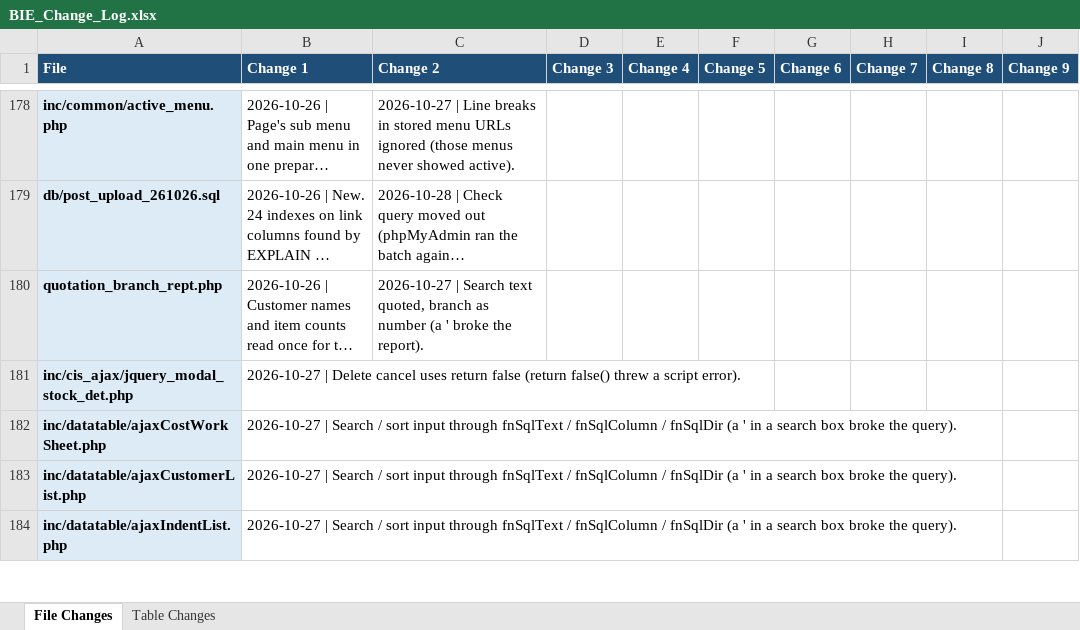
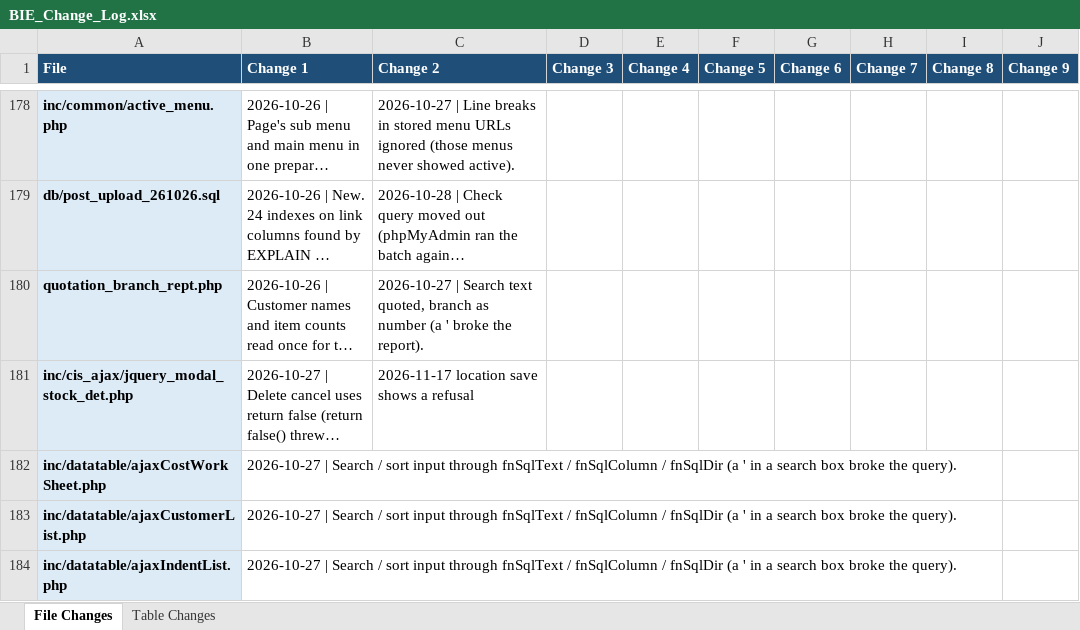
Before and after one commit to claudecollab7-alt/BIE, an Excel workbook: docs/BIE_Change_Log.xlsx, sheet File Changes, drawn as a sheet; only a part is shown, gaps mark what is left out; long unchanged cells end in …; values as stored, in another font and other column widths than the file's, no borders; the diff covers the shown part only; the diff names each change by its address in the sheet, - before the commit and + after, or states it on an @@ line.

```diff
--- a/docs/BIE_Change_Log.xlsx (sheet File Changes)
+++ b/docs/BIE_Change_Log.xlsx (sheet File Changes)
-C181 (Change 2): (empty)
+C181 (Change 2): 2026-11-17 location save shows a refusal
```
Also changed, not shown: 7 edited cells elsewhere in this sheet, 9 other files.
